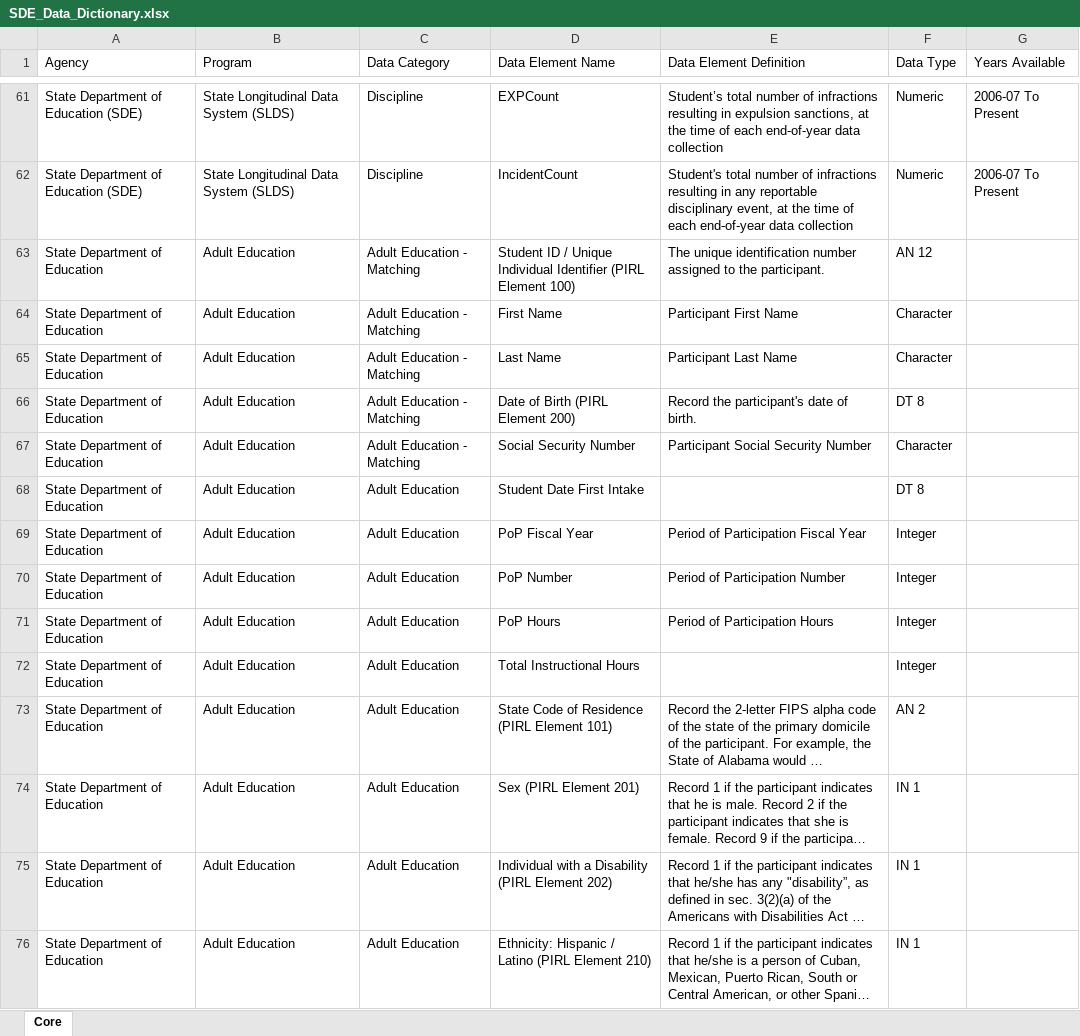
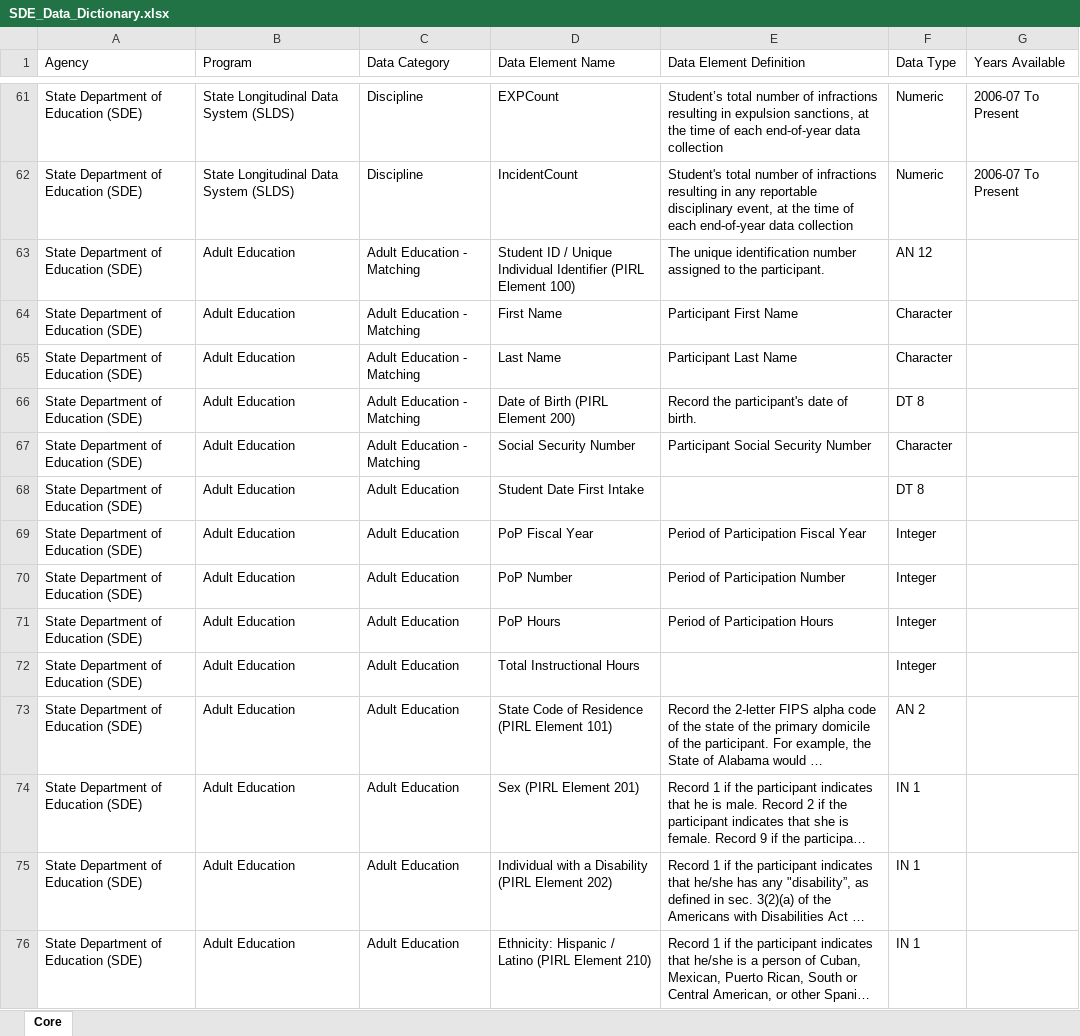
Before and after one commit to P20-WIN/Data-Dictionaries, an Excel workbook: Data Dictionaries (Upload Here)/SDE/SDE_Data_Dictionary.xlsx, sheet Core, drawn as a sheet; only a part is shown, gaps mark what is left out; long unchanged cells end in …; values as stored, in another font and other column widths than the file's, no borders; the diff covers the shown part only; the diff names each change by its address in the sheet, - before the commit and + after, or states it on an @@ line.

Commit message:
Update 4/22/2026, correct Agency name

```diff
--- a/Data Dictionaries (Upload Here)/SDE/SDE_Data_Dictionary.xlsx (sheet Core)
+++ b/Data Dictionaries (Upload Here)/SDE/SDE_Data_Dictionary.xlsx (sheet Core)
-A63:A76 (Agency): State Department of Education
+A63:A76 (Agency): State Department of Education (SDE)
```
Also changed, not shown: 76 edited cells elsewhere in this sheet.
